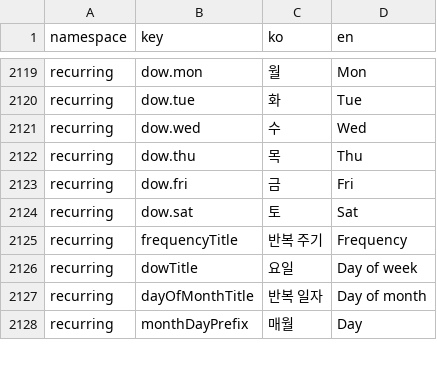
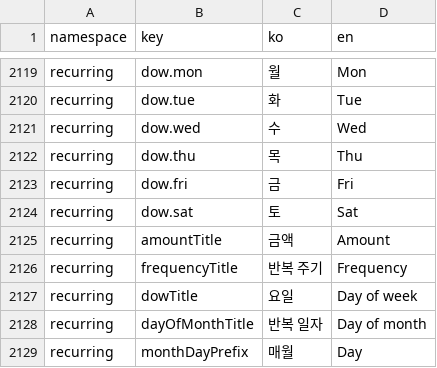
Before and after one commit to lshdainty/porest-desk-front, a CSV file: i18n/translations.csv, drawn as a sheet; only a part is shown, gaps mark what is left out; the diff names each change by its address in the sheet, - before the commit and + after, or states it on an @@ line.

```diff
--- a/i18n/translations.csv
+++ b/i18n/translations.csv
+row 2125: recurring | amountTitle | 금액 | Amount
```
Also changed, not shown: 1 other file.
